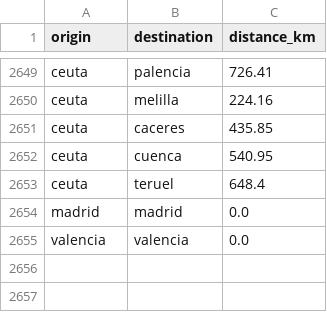
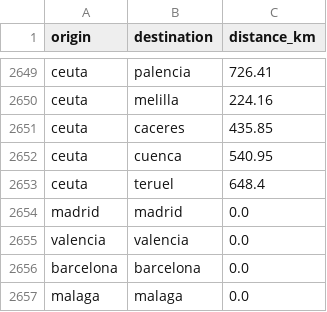
Before and after one commit to Ventupentu/Car-Finder, a CSV file: data/distance_cache.csv, drawn as a sheet; only a part is shown, gaps mark what is left out; the diff names each change by its address in the sheet, - before the commit and + after, or states it on an @@ line.

```diff
--- a/data/distance_cache.csv
+++ b/data/distance_cache.csv
+row 2656: barcelona | barcelona | 0.0
+row 2657: malaga | malaga | 0.0
```
Also changed, not shown: 4 other files.
